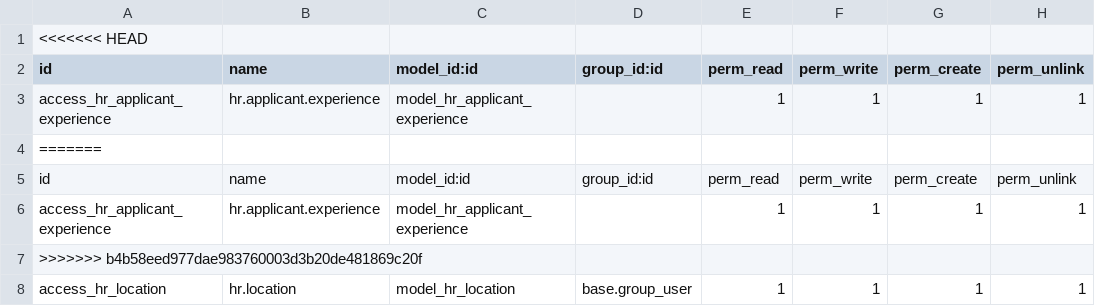
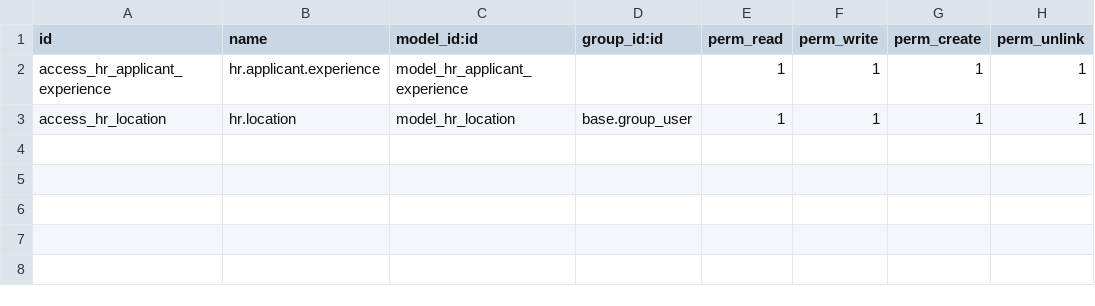
Before and after one commit to rohit-bxi/bxi_hrms_it_asset, a CSV file: bxi_hr_recruitment/security/ir.model.access.csv, drawn as a sheet; the diff names each change by its address in the sheet, - before the commit and + after, or states it on an @@ line.

```diff
--- a/bxi_hr_recruitment/security/ir.model.access.csv
+++ b/bxi_hr_recruitment/security/ir.model.access.csv
-row 1: <<<<<<< HEAD
-row 4: =======
-row 5: id | name | model_id:id | group_id:id | perm_read | perm_write | perm_create | perm_unlink
-row 6: access_hr_applicant_experience | hr.applicant.experience | model_hr_applicant_experience |  | 1 | 1 | 1 | 1
-row 7: >>>>>>> b4b58eed977dae983760003d3b20de481869c20f
```
Also changed, not shown: 16 other files.
